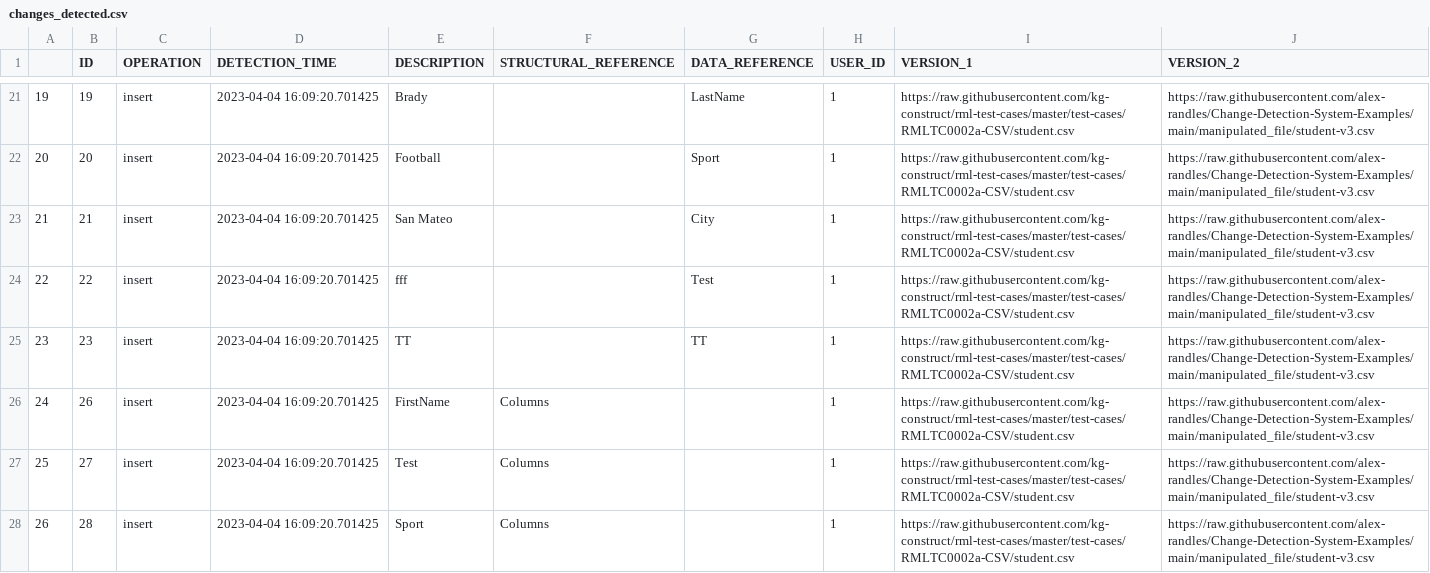
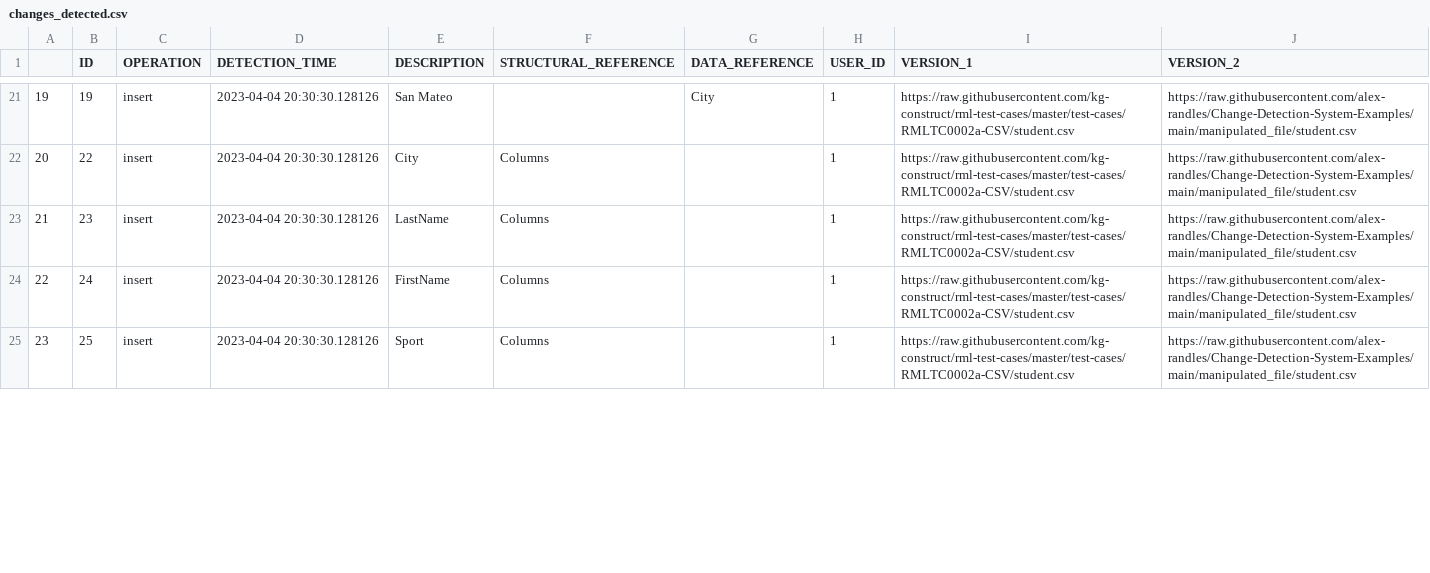
Before and after one commit to alex-randles/MQI-Framework, a CSV file: static/change_detection_cache/changes_info/changes_detected.csv, drawn as a sheet; only a part is shown, gaps mark what is left out; removed rows and columns are numbered as before the commit, all else as after; the diff covers the shown part only; the diff names each change by its address in the sheet, - before the commit and + after, or states it on an @@ line.

```diff
--- a/static/change_detection_cache/changes_info/changes_detected.csv
+++ b/static/change_detection_cache/changes_info/changes_detected.csv
-D21 (DETECTION_TIME): 2023-04-04 16:09:20.701425
+D21 (DETECTION_TIME): 2023-04-04 20:30:30.128126
-E21 (DESCRIPTION): Brady
+E21 (DESCRIPTION): San Mateo
-G21 (DATA_REFERENCE): LastName
+G21 (DATA_REFERENCE): City
-J21 (VERSION_2): https://raw.githubusercontent.com/alex-randles/Change-Detection-System-Examples/main/manipulated_file/student-v3.csv
+J21 (VERSION_2): https://raw.githubusercontent.com/alex-randles/Change-Detection-System-Examples/main/manipulated_file/student.csv
-row 22: 20 | 20 | insert | 2023-04-04 16:09:20.701425 | Football |  | Sport | 1 | https://raw.githubusercontent.com/kg-construct/rml-test-cases/master/test-cases/RMLTC0002a-CSV/student.csv | https://raw.githubusercontent.com/alex-randles/Change-Detection-System-Examples/main/manipulated_file/student-v3.csv
-row 23: 21 | 21 | insert | 2023-04-04 16:09:20.701425 | San Mateo |  | City | 1 | https://raw.githubusercontent.com/kg-construct/rml-test-cases/master/test-cases/RMLTC0002a-CSV/student.csv | https://raw.githubusercontent.com/alex-randles/Change-Detection-System-Examples/main/manipulated_file/student-v3.csv
@@ column A renumbered from row 22 down @@
-D22:D24 (DETECTION_TIME): 2023-04-04 16:09:20.701425
+D22:D24 (DETECTION_TIME): 2023-04-04 20:30:30.128126
-E22 (DESCRIPTION): fff
+E22 (DESCRIPTION): City
-F22:F23 (STRUCTURAL_REFERENCE): (empty)
+F22:F23 (STRUCTURAL_REFERENCE): Columns
-G22 (DATA_REFERENCE): Test
+G22 (DATA_REFERENCE): (empty)
-J22:J24 (VERSION_2): https://raw.githubusercontent.com/alex-randles/Change-Detection-System-Examples/main/manipulated_file/student-v3.csv
+J22:J24 (VERSION_2): https://raw.githubusercontent.com/alex-randles/Change-Detection-System-Examples/main/manipulated_file/student.csv
-E23 (DESCRIPTION): TT
+E23 (DESCRIPTION): LastName
-G23 (DATA_REFERENCE): TT
+G23 (DATA_REFERENCE): (empty)
-B24 (ID): 26
+B24 (ID): 24
-row 27: 25 | 27 | insert | 2023-04-04 16:09:20.701425 | Test | Columns |  | 1 | https://raw.githubusercontent.com/kg-construct/rml-test-cases/master/test-cases/RMLTC0002a-CSV/student.csv | https://raw.githubusercontent.com/alex-randles/Change-Detection-System-Examples/main/manipulated_file/student-v3.csv
-B25 (ID): 28
+B25 (ID): 25
-D25 (DETECTION_TIME): 2023-04-04 16:09:20.701425
+D25 (DETECTION_TIME): 2023-04-04 20:30:30.128126
-J25 (VERSION_2): https://raw.githubusercontent.com/alex-randles/Change-Detection-System-Examples/main/manipulated_file/student-v3.csv
+J25 (VERSION_2): https://raw.githubusercontent.com/alex-randles/Change-Detection-System-Examples/main/manipulated_file/student.csv
```
Also changed, not shown: 4 removed rows and 77 edited cells elsewhere in this file, static/change_detection_cache/changes_info/notification_details.csv, 22 other files.
